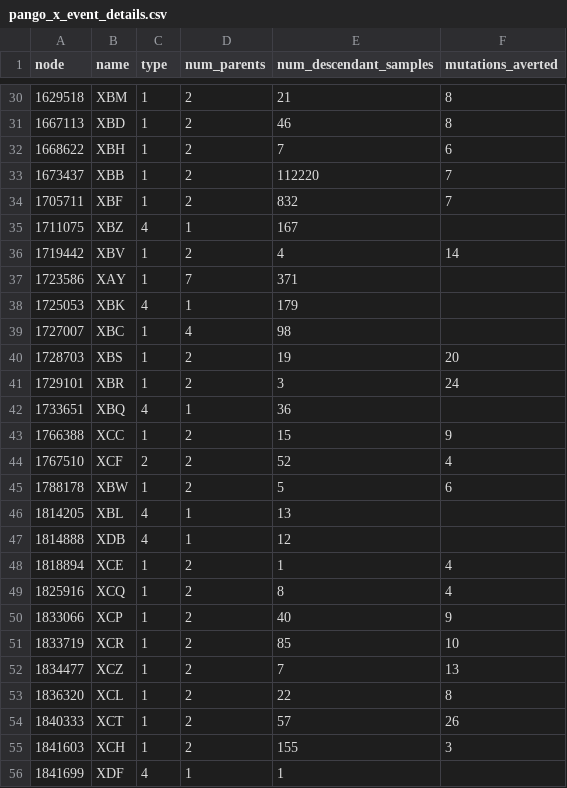
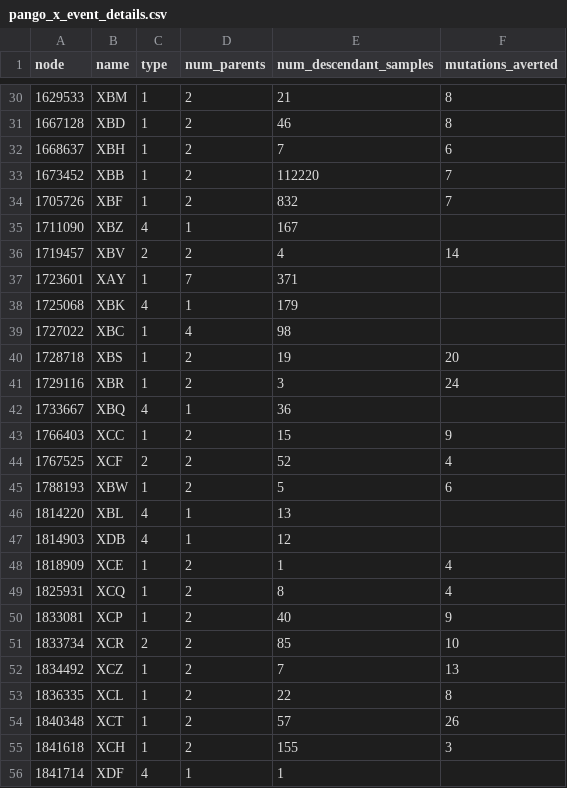
Before and after one commit to jeromekelleher/sc2ts-paper, a CSV file: data/pango_x_event_details.csv, drawn as a sheet; only a part is shown, gaps mark what is left out; the diff covers the shown part only.

Commit message:
Rerun Pango X event classification on v2.3 ARG
Node IDs of the curated events in tab_pango_x_events shift by +15
between v2.2 and v2.3. In v2.3 the recombination nodes for XBV, XW and
XCR carry no mutations (Pangolin assigns them a parent lineage), so the
X origins are samples one edge below them; these are now Type II
events. Type I/II/III/IV: 39/13/28/12 (was 42/10/25/12).

Regenerates pango_x_event_details.csv, the Pango X table and the
copying-pattern long table (the PNGs in figures/static are still from
v2.2 and are left for the ARG visualisation update). The absent Pango
X table is unchanged. Type I counts in the RIPPLES and concordance
sections are updated with those analyses.

```diff
--- a/data/pango_x_event_details.csv
+++ b/data/pango_x_event_details.csv
@@ -30,27 +30,27 @@ node,name,type,num_parents,num_descendant_samples,mutations_averted
-1629518,XBM,1,2,21,8
-1667113,XBD,1,2,46,8
-1668622,XBH,1,2,7,6
-1673437,XBB,1,2,112220,7
-1705711,XBF,1,2,832,7
-1711075,XBZ,4,1,167,
-1719442,XBV,1,2,4,14
-1723586,XAY,1,7,371,
-1725053,XBK,4,1,179,
-1727007,XBC,1,4,98,
-1728703,XBS,1,2,19,20
-1729101,XBR,1,2,3,24
-1733651,XBQ,4,1,36,
-1766388,XCC,1,2,15,9
-1767510,XCF,2,2,52,4
-1788178,XBW,1,2,5,6
-1814205,XBL,4,1,13,
-1814888,XDB,4,1,12,
-1818894,XCE,1,2,1,4
-1825916,XCQ,1,2,8,4
-1833066,XCP,1,2,40,9
-1833719,XCR,1,2,85,10
-1834477,XCZ,1,2,7,13
-1836320,XCL,1,2,22,8
-1840333,XCT,1,2,57,26
-1841603,XCH,1,2,155,3
-1841699,XDF,4,1,1,
+1629533,XBM,1,2,21,8
+1667128,XBD,1,2,46,8
+1668637,XBH,1,2,7,6
+1673452,XBB,1,2,112220,7
+1705726,XBF,1,2,832,7
+1711090,XBZ,4,1,167,
+1719457,XBV,2,2,4,14
+1723601,XAY,1,7,371,
+1725068,XBK,4,1,179,
+1727022,XBC,1,4,98,
+1728718,XBS,1,2,19,20
+1729116,XBR,1,2,3,24
+1733667,XBQ,4,1,36,
+1766403,XCC,1,2,15,9
+1767525,XCF,2,2,52,4
+1788193,XBW,1,2,5,6
+1814220,XBL,4,1,13,
+1814903,XDB,4,1,12,
+1818909,XCE,1,2,1,4
+1825931,XCQ,1,2,8,4
+1833081,XCP,1,2,40,9
+1833734,XCR,2,2,85,10
+1834492,XCZ,1,2,7,13
+1836335,XCL,1,2,22,8
+1840348,XCT,1,2,57,26
+1841618,XCH,1,2,155,3
+1841714,XDF,4,1,1,
```
Also changed, not shown: 39 edited cells elsewhere in this file, latex/pango_x_table/type1.csv, latex/pango_x_table/type2.csv, 7 other files.
